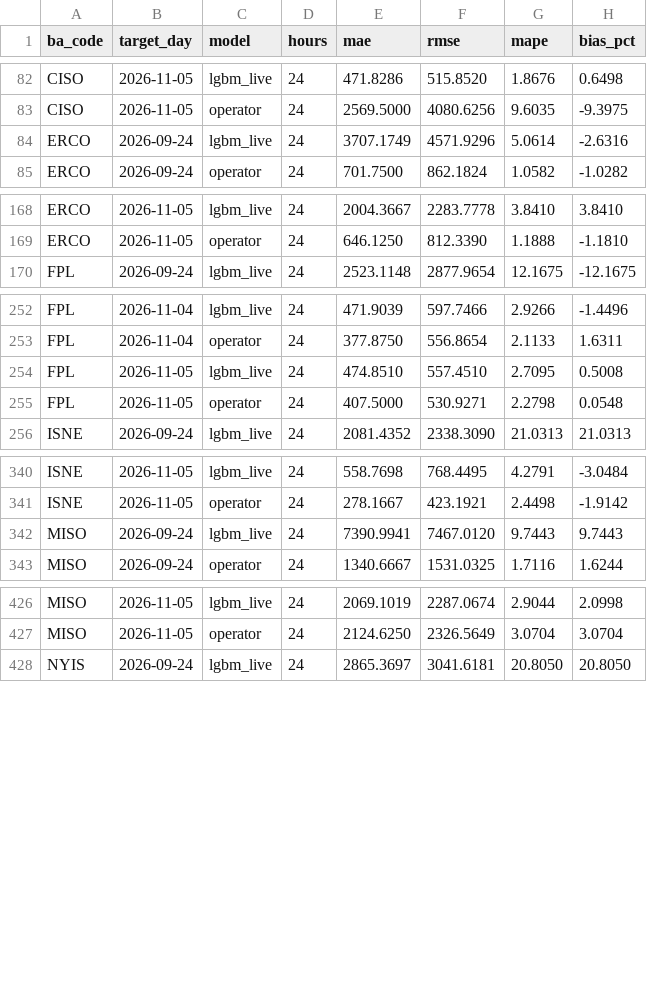
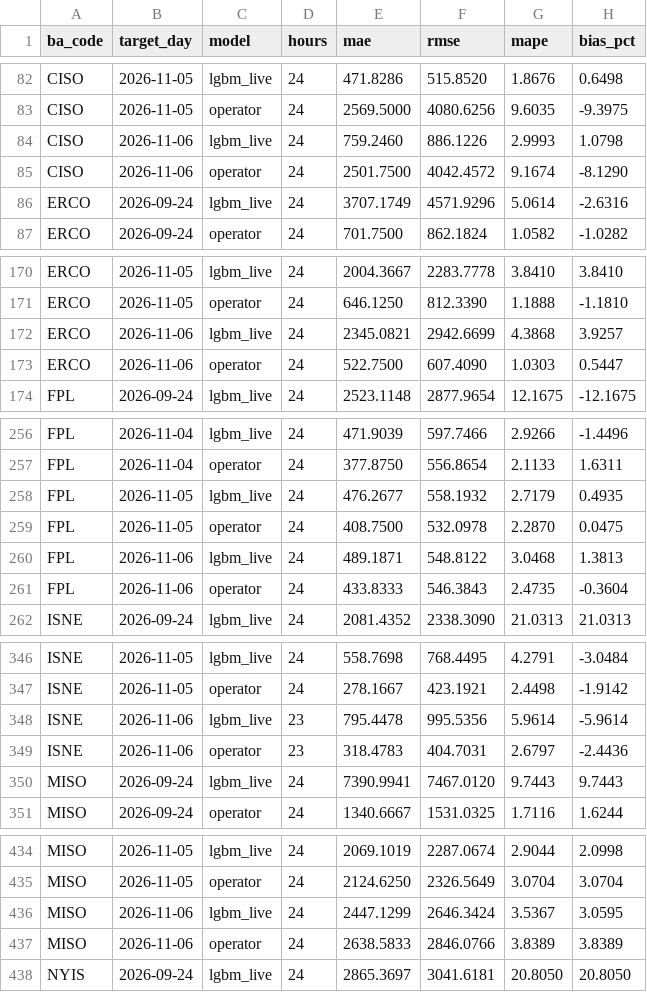
Before and after one commit to Rizzzyyy1/grid-demand-forecasting, a CSV file: scores/daily.csv, drawn as a sheet; only a part is shown, gaps mark what is left out; the diff covers the shown part only.

```diff
--- a/scores/daily.csv
+++ b/scores/daily.csv
@@ -83,2 +83,4 @@ CISO,2026-11-05,lgbm_live,24,471.8286,515.8520,1.8676,0.6498
 CISO,2026-11-05,operator,24,2569.5000,4080.6256,9.6035,-9.3975
+CISO,2026-11-06,lgbm_live,24,759.2460,886.1226,2.9993,1.0798
+CISO,2026-11-06,operator,24,2501.7500,4042.4572,9.1674,-8.1290
 ERCO,2026-09-24,lgbm_live,24,3707.1749,4571.9296,5.0614,-2.6316
@@ -169,2 +171,4 @@ ERCO,2026-11-05,lgbm_live,24,2004.3667,2283.7778,3.8410,3.8410
 ERCO,2026-11-05,operator,24,646.1250,812.3390,1.1888,-1.1810
+ERCO,2026-11-06,lgbm_live,24,2345.0821,2942.6699,4.3868,3.9257
+ERCO,2026-11-06,operator,24,522.7500,607.4090,1.0303,0.5447
 FPL,2026-09-24,lgbm_live,24,2523.1148,2877.9654,12.1675,-12.1675
@@ -253,4 +257,6 @@ FPL,2026-11-04,lgbm_live,24,471.9039,597.7466,2.9266,-1.4496
 FPL,2026-11-04,operator,24,377.8750,556.8654,2.1133,1.6311
-FPL,2026-11-05,lgbm_live,24,474.8510,557.4510,2.7095,0.5008
-FPL,2026-11-05,operator,24,407.5000,530.9271,2.2798,0.0548
+FPL,2026-11-05,lgbm_live,24,476.2677,558.1932,2.7179,0.4935
+FPL,2026-11-05,operator,24,408.7500,532.0978,2.2870,0.0475
+FPL,2026-11-06,lgbm_live,24,489.1871,548.8122,3.0468,1.3813
+FPL,2026-11-06,operator,24,433.8333,546.3843,2.4735,-0.3604
 ISNE,2026-09-24,lgbm_live,24,2081.4352,2338.3090,21.0313,21.0313
@@ -341,2 +347,4 @@ ISNE,2026-11-05,lgbm_live,24,558.7698,768.4495,4.2791,-3.0484
 ISNE,2026-11-05,operator,24,278.1667,423.1921,2.4498,-1.9142
+ISNE,2026-11-06,lgbm_live,23,795.4478,995.5356,5.9614,-5.9614
+ISNE,2026-11-06,operator,23,318.4783,404.7031,2.6797,-2.4436
 MISO,2026-09-24,lgbm_live,24,7390.9941,7467.0120,9.7443,9.7443
@@ -427,2 +435,4 @@ MISO,2026-11-05,lgbm_live,24,2069.1019,2287.0674,2.9044,2.0998
 MISO,2026-11-05,operator,24,2124.6250,2326.5649,3.0704,3.0704
+MISO,2026-11-06,lgbm_live,24,2447.1299,2646.3424,3.5367,3.0595
+MISO,2026-11-06,operator,24,2638.5833,2846.0766,3.8389,3.8389
 NYIS,2026-09-24,lgbm_live,24,2865.3697,3041.6181,20.8050,20.8050
```
Also changed, not shown: 10 added rows and 14 edited cells elsewhere in this file, scores/leaderboard.csv, 2 other files.
